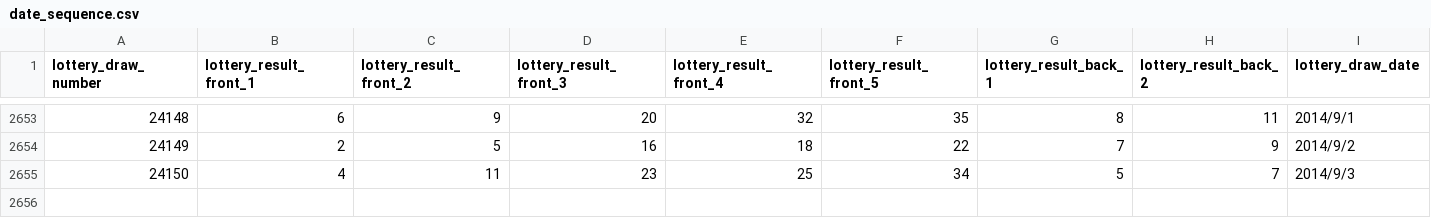
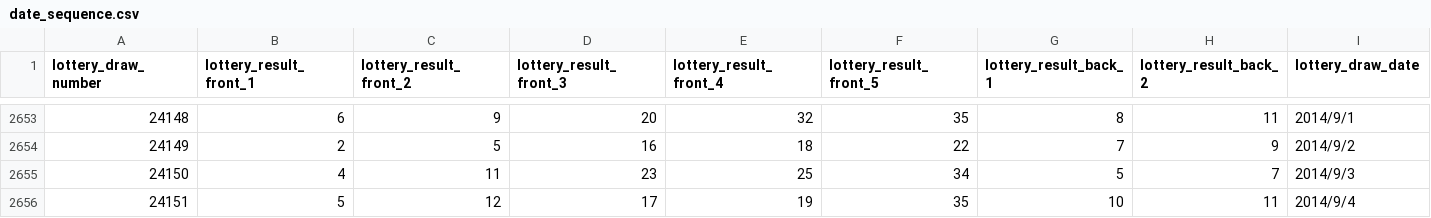
Before and after one commit to HelloJavaBin/daletou, a CSV file: date_sequence.csv, drawn as a sheet; only a part is shown, gaps mark what is left out.

Commit message:
Update date_sequence.csv

```diff
--- a/date_sequence.csv
+++ b/date_sequence.csv
@@ -2655 +2655,2 @@ lottery_draw_number,lottery_result_front_1,lottery_result_front_2,lottery_result
 24150,4,11,23,25,34,5,7,2014/9/3
+24151,5,12,17,19,35,10,11,2014/9/4
```
